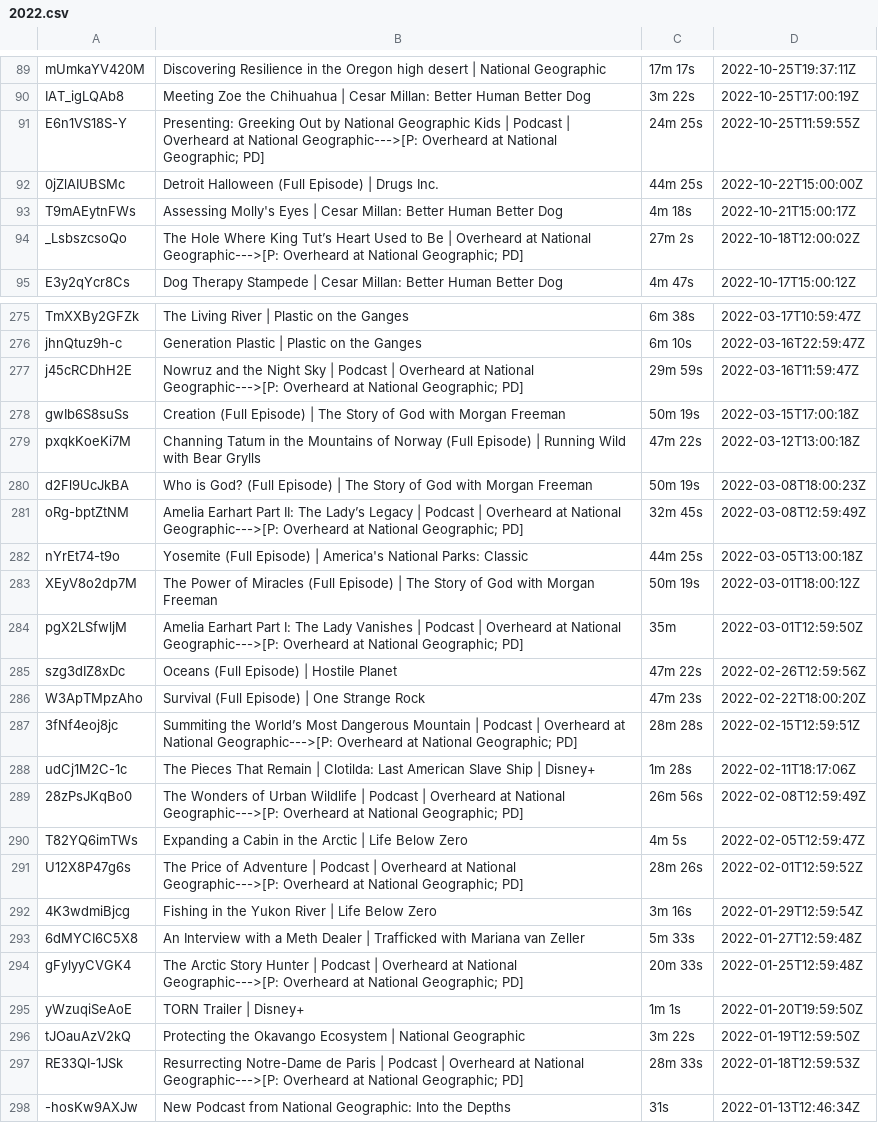
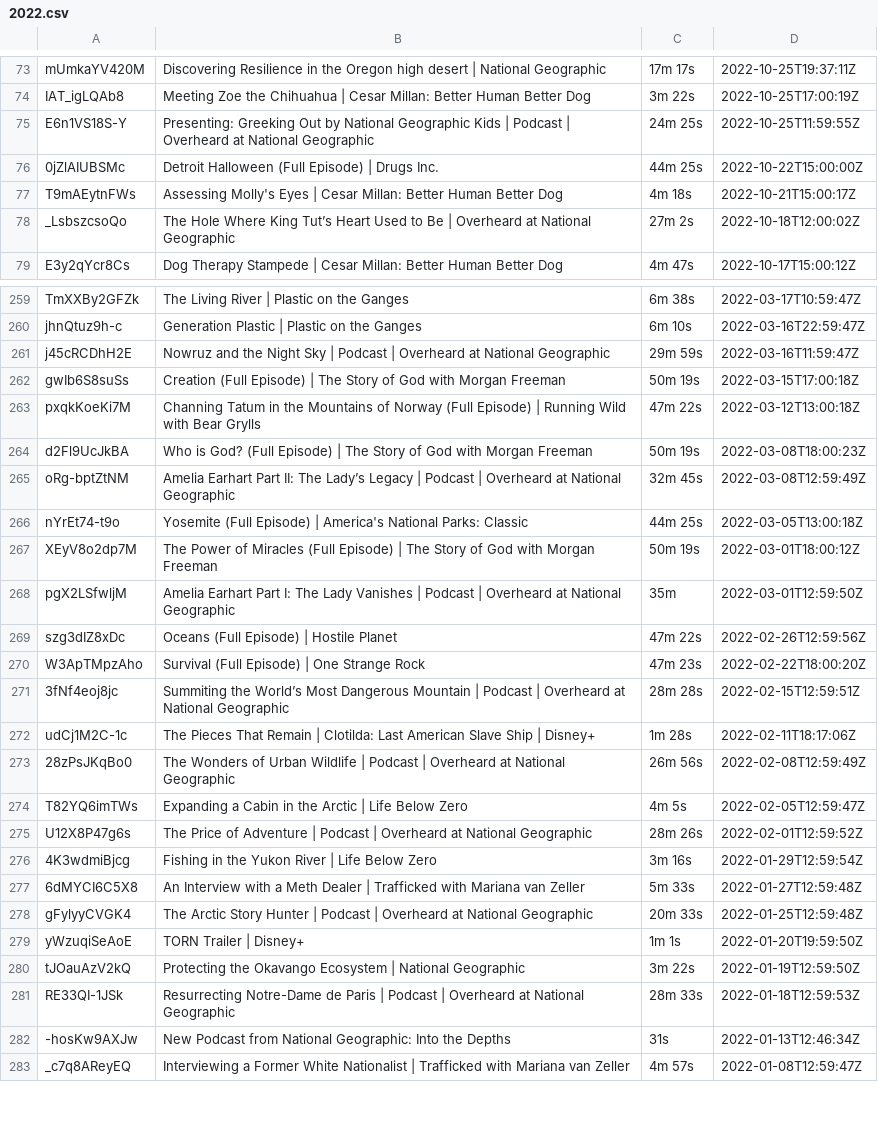
Before and after one commit to Oclemy/sedan, a CSV file: tv/nationalgeographic/nationalgeographic/en/2022.csv, drawn as a sheet; only a part is shown, gaps mark what is left out; the shorter side is filled out with more unchanged rows; the diff covers the shown part only.

```diff
--- a/tv/nationalgeographic/nationalgeographic/en/2022.csv
+++ b/tv/nationalgeographic/nationalgeographic/en/2022.csv
@@ -90,6 +74,6 @@ mUmkaYV420M,Discovering Resilience in the Oregon high desert | National Geograph
 IAT_igLQAb8,Meeting Zoe the Chihuahua | Cesar Millan: Better Human Better Dog,3m 22s,2022-10-25T17:00:19Z
-E6n1VS18S-Y,Presenting: Greeking Out by National Geographic Kids | Podcast | Overheard at National Geographic--->[P: Overheard at National Geographic; PD],24m 25s,2022-10-25T11:59:55Z
+E6n1VS18S-Y,Presenting: Greeking Out by National Geographic Kids | Podcast | Overheard at National Geographic,24m 25s,2022-10-25T11:59:55Z
 0jZlAIUBSMc,Detroit Halloween (Full Episode) | Drugs Inc.,44m 25s,2022-10-22T15:00:00Z
 T9mAEytnFWs,Assessing Molly's Eyes | Cesar Millan: Better Human Better Dog,4m 18s,2022-10-21T15:00:17Z
-_LsbszcsoQo,The Hole Where King Tut’s Heart Used to Be | Overheard at National Geographic--->[P: Overheard at National Geographic; PD],27m 2s,2022-10-18T12:00:02Z
+_LsbszcsoQo,The Hole Where King Tut’s Heart Used to Be | Overheard at National Geographic,27m 2s,2022-10-18T12:00:02Z
 E3y2qYcr8Cs,Dog Therapy Stampede | Cesar Millan: Better Human Better Dog,4m 47s,2022-10-17T15:00:12Z
@@ -276,3 +260,3 @@ TmXXBy2GFZk,The Living River | Plastic on the Ganges,6m 38s,2022-03-17T10:59:47Z
 jhnQtuz9h-c,Generation Plastic | Plastic on the Ganges,6m 10s,2022-03-16T22:59:47Z
-j45cRCDhH2E,Nowruz and the Night Sky | Podcast | Overheard at National Geographic--->[P: Overheard at National Geographic; PD],29m 59s,2022-03-16T11:59:47Z
+j45cRCDhH2E,Nowruz and the Night Sky | Podcast | Overheard at National Geographic,29m 59s,2022-03-16T11:59:47Z
 gwIb6S8suSs,Creation (Full Episode) | The Story of God with Morgan Freeman,50m 19s,2022-03-15T17:00:18Z
@@ -280,19 +264,19 @@ pxqkKoeKi7M,Channing Tatum in the Mountains of Norway (Full Episode) | Running W
 d2Fl9UcJkBA,Who is God? (Full Episode) | The Story of God with Morgan Freeman,50m 19s,2022-03-08T18:00:23Z
-oRg-bptZtNM,Amelia Earhart Part II: The Lady’s Legacy | Podcast | Overheard at National Geographic--->[P: Overheard at National Geographic; PD],32m 45s,2022-03-08T12:59:49Z
+oRg-bptZtNM,Amelia Earhart Part II: The Lady’s Legacy | Podcast | Overheard at National Geographic,32m 45s,2022-03-08T12:59:49Z
 nYrEt74-t9o,Yosemite (Full Episode) | America's National Parks: Classic,44m 25s,2022-03-05T13:00:18Z
 XEyV8o2dp7M,The Power of Miracles (Full Episode) | The Story of God with Morgan Freeman,50m 19s,2022-03-01T18:00:12Z
-pgX2LSfwljM,Amelia Earhart Part I: The Lady Vanishes | Podcast | Overheard at National Geographic--->[P: Overheard at National Geographic; PD],35m,2022-03-01T12:59:50Z
+pgX2LSfwljM,Amelia Earhart Part I: The Lady Vanishes | Podcast | Overheard at National Geographic,35m,2022-03-01T12:59:50Z
 szg3dIZ8xDc,Oceans (Full Episode) | Hostile Planet,47m 22s,2022-02-26T12:59:56Z
 W3ApTMpzAho,Survival (Full Episode) | One Strange Rock,47m 23s,2022-02-22T18:00:20Z
-3fNf4eoj8jc,Summiting the World’s Most Dangerous Mountain | Podcast | Overheard at National Geographic--->[P: Overheard at National Geographic; PD],28m 28s,2022-02-15T12:59:51Z
+3fNf4eoj8jc,Summiting the World’s Most Dangerous Mountain | Podcast | Overheard at National Geographic,28m 28s,2022-02-15T12:59:51Z
 udCj1M2C-1c,The Pieces That Remain | Clotilda: Last American Slave Ship | Disney+,1m 28s,2022-02-11T18:17:06Z
-28zPsJKqBo0,The Wonders of Urban Wildlife | Podcast | Overheard at National Geographic--->[P: Overheard at National Geographic; PD],26m 56s,2022-02-08T12:59:49Z
+28zPsJKqBo0,The Wonders of Urban Wildlife | Podcast | Overheard at National Geographic,26m 56s,2022-02-08T12:59:49Z
 T82YQ6imTWs,Expanding a Cabin in the Arctic | Life Below Zero,4m 5s,2022-02-05T12:59:47Z
-U12X8P47g6s,The Price of Adventure | Podcast | Overheard at National Geographic--->[P: Overheard at National Geographic; PD],28m 26s,2022-02-01T12:59:52Z
+U12X8P47g6s,The Price of Adventure | Podcast | Overheard at National Geographic,28m 26s,2022-02-01T12:59:52Z
 4K3wdmiBjcg,Fishing in the Yukon River | Life Below Zero,3m 16s,2022-01-29T12:59:54Z
 6dMYCI6C5X8,An Interview with a Meth Dealer | Trafficked with Mariana van Zeller,5m 33s,2022-01-27T12:59:48Z
-gFylyyCVGK4,The Arctic Story Hunter | Podcast | Overheard at National Geographic--->[P: Overheard at National Geographic; PD],20m 33s,2022-01-25T12:59:48Z
+gFylyyCVGK4,The Arctic Story Hunter | Podcast | Overheard at National Geographic,20m 33s,2022-01-25T12:59:48Z
 yWzuqiSeAoE,TORN Trailer | Disney+,1m 1s,2022-01-20T19:59:50Z
 tJOauAzV2kQ,Protecting the Okavango Ecosystem | National Geographic,3m 22s,2022-01-19T12:59:50Z
-RE33QI-1JSk,Resurrecting Notre-Dame de Paris | Podcast | Overheard at National Geographic--->[P: Overheard at National Geographic; PD],28m 33s,2022-01-18T12:59:53Z
+RE33QI-1JSk,Resurrecting Notre-Dame de Paris | Podcast | Overheard at National Geographic,28m 33s,2022-01-18T12:59:53Z
 -hosKw9AXJw,New Podcast from National Geographic: Into the Depths,31s,2022-01-13T12:46:34Z
```
Also changed, not shown: 1 added row, 17 removed rows and 55 edited cells elsewhere in this file, 7 other files.
